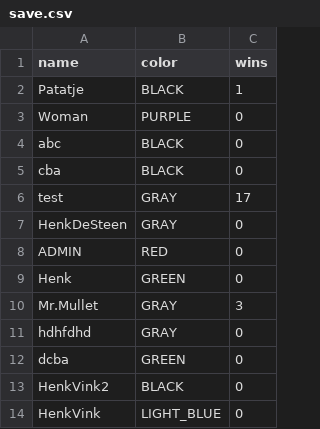
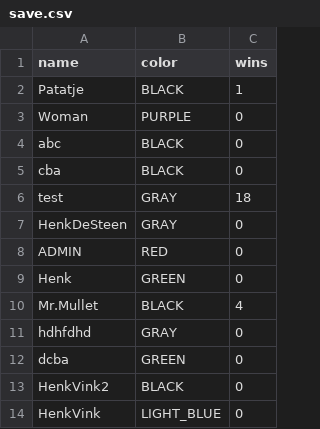
Before and after one commit to Leec0/FourColors, a CSV file: src/main/resources/save.csv, drawn as a sheet.

```diff
--- a/src/main/resources/save.csv
+++ b/src/main/resources/save.csv
@@ -5,3 +5,3 @@ abc,BLACK,0
 cba,BLACK,0
-test,GRAY,17
+test,GRAY,18
 HenkDeSteen,GRAY,0
@@ -9,3 +9,3 @@ ADMIN,RED,0
 Henk,GREEN,0
-Mr.Mullet,GRAY,3
+Mr.Mullet,BLACK,4
 hdhfdhd,GRAY,0
```
Also changed, not shown: 5 other files.
